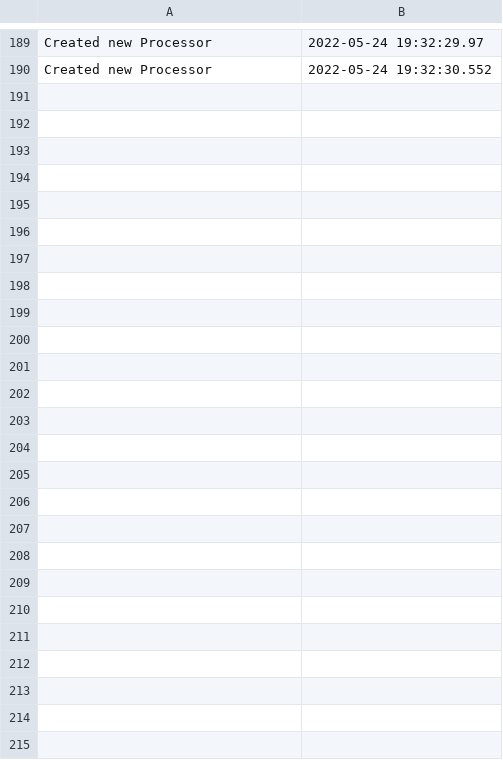
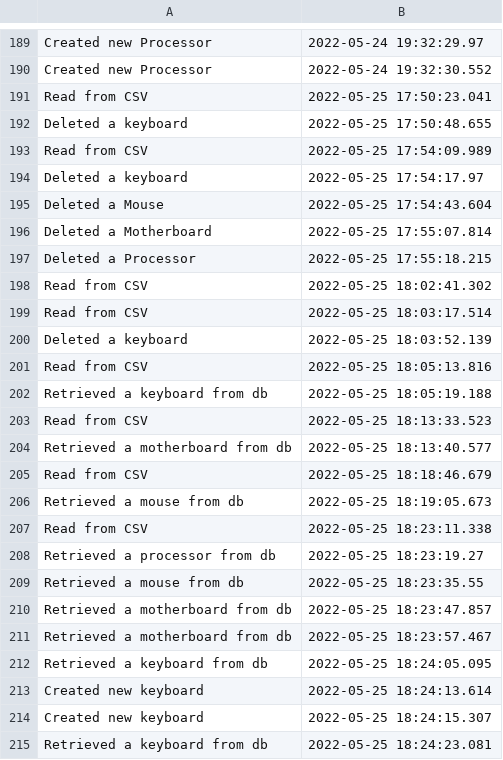
Before and after one commit to Edward484/ProjectPao, a CSV file: resources/logs/logs.csv, drawn as a sheet; only a part is shown, gaps mark what is left out; the diff names each change by its address in the sheet, - before the commit and + after, or states it on an @@ line.

Commit message:
added delete and read functions for 4 services

```diff
--- a/resources/logs/logs.csv
+++ b/resources/logs/logs.csv
+row 191: Read from CSV | 2022-05-25 17:50:23.041
+row 192: Deleted a keyboard | 2022-05-25 17:50:48.655
+row 193: Read from CSV | 2022-05-25 17:54:09.989
+row 194: Deleted a keyboard | 2022-05-25 17:54:17.97
+row 195: Deleted a Mouse | 2022-05-25 17:54:43.604
+row 196: Deleted a Motherboard | 2022-05-25 17:55:07.814
+row 197: Deleted a Processor | 2022-05-25 17:55:18.215
+row 198: Read from CSV | 2022-05-25 18:02:41.302
+row 199: Read from CSV | 2022-05-25 18:03:17.514
+row 200: Deleted a keyboard | 2022-05-25 18:03:52.139
+row 201: Read from CSV | 2022-05-25 18:05:13.816
+row 202: Retrieved a keyboard from db | 2022-05-25 18:05:19.188
+row 203: Read from CSV | 2022-05-25 18:13:33.523
+row 204: Retrieved a motherboard from db | 2022-05-25 18:13:40.577
+row 205: Read from CSV | 2022-05-25 18:18:46.679
+row 206: Retrieved a mouse from db | 2022-05-25 18:19:05.673
+row 207: Read from CSV | 2022-05-25 18:23:11.338
+row 208: Retrieved a processor from db | 2022-05-25 18:23:19.27
+row 209: Retrieved a mouse from db | 2022-05-25 18:23:35.55
+row 210: Retrieved a motherboard from db | 2022-05-25 18:23:47.857
+row 211: Retrieved a motherboard from db | 2022-05-25 18:23:57.467
+row 212: Retrieved a keyboard from db | 2022-05-25 18:24:05.095
+row 213: Created new keyboard | 2022-05-25 18:24:13.614
+row 214: Created new keyboard | 2022-05-25 18:24:15.307
+row 215: Retrieved a keyboard from db | 2022-05-25 18:24:23.081
```
Also changed, not shown: 11 other files.
